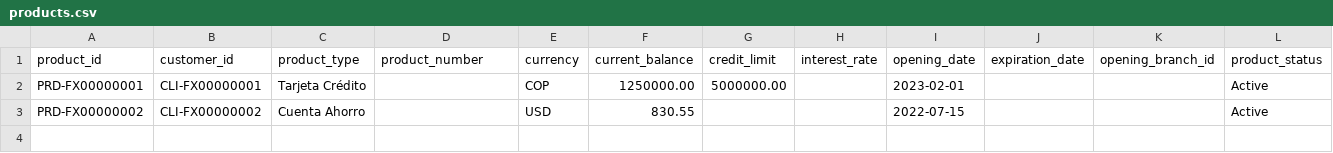
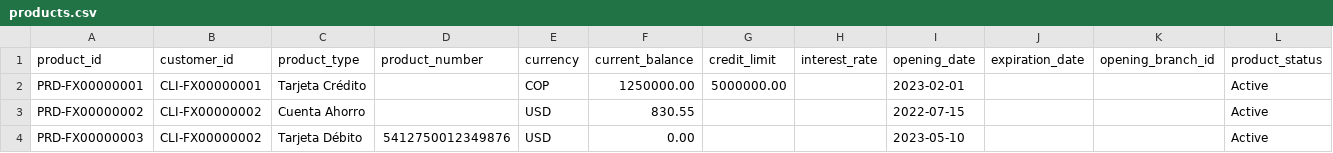
Before and after one commit to factored-2026-JEJE/factored-hackathon-2026-jeje, a CSV file: data/fixture/raw/products.csv, drawn as a sheet; only a part is shown; rows hold the shown columns only; the diff names each change by its address in the sheet, - before the commit and + after, or states it on an @@ line.

Commit message:
test(e2e): jornada de bloquear o cartao pela conversa e desfazer dentro do prazo, com o console acompanhando na tela e na API (so Chromium e so com a fixture: a segunda persona ganhou um cartao de debito numerado, sintetico); M-E2E-26; README com POL-BLQ-04 e 05 [DEV-034]

```diff
--- a/data/fixture/raw/products.csv
+++ b/data/fixture/raw/products.csv
+row 4: PRD-FX00000003 | CLI-FX00000002 | Tarjeta Débito | 5412750012349876 | USD | 0.00 |  |  | 2023-05-10 |  |  | Active
```
Also changed, not shown: 5 other files.
